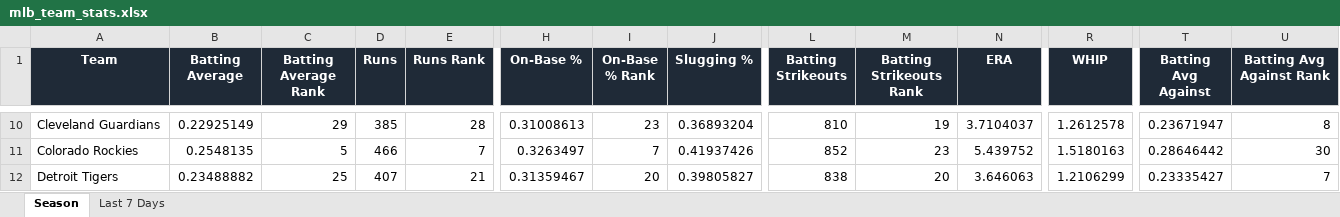
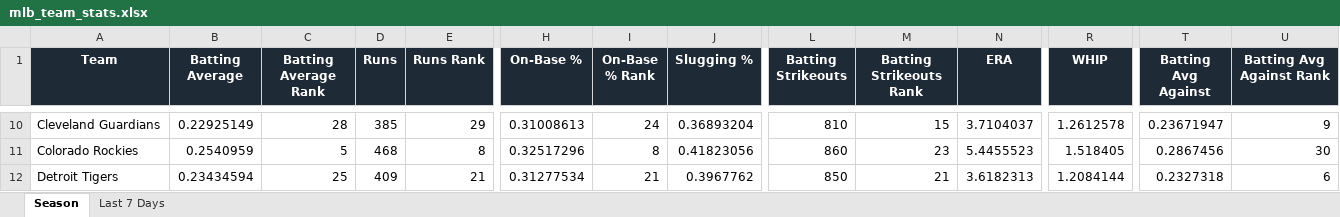
Before and after one commit to eskenazi2009/team-ranks, an Excel workbook: docs/data/mlb_team_stats.xlsx, sheet Season, drawn as a sheet; only a part is shown, gaps mark what is left out; values as stored, in another font and other column widths than the file's, no borders; conditional formats not drawn; the diff covers the shown part only; the diff names each change by its address in the sheet, - before the commit and + after, or states it on an @@ line.

```diff
--- a/docs/data/mlb_team_stats.xlsx (sheet Season)
+++ b/docs/data/mlb_team_stats.xlsx (sheet Season)
-C10 (Batting Average Rank): 29
+C10 (Batting Average Rank): 28
-E10 (Runs Rank): 28
+E10 (Runs Rank): 29
-I10 (On-Base % Rank): 23
+I10 (On-Base % Rank): 24
-M10 (Batting Strikeouts Rank): 19
+M10 (Batting Strikeouts Rank): 15
-U10 (Batting Avg Against Rank): 8
+U10 (Batting Avg Against Rank): 9
-B11 (Batting Average): 0.2548135
+B11 (Batting Average): 0.2540959
-D11 (Runs): 466
+D11 (Runs): 468
-E11 (Runs Rank): 7
+E11 (Runs Rank): 8
-H11 (On-Base %): 0.3263497
+H11 (On-Base %): 0.32517296
-I11 (On-Base % Rank): 7
+I11 (On-Base % Rank): 8
-J11 (Slugging %): 0.41937426
+J11 (Slugging %): 0.41823056
-L11 (Batting Strikeouts): 852
+L11 (Batting Strikeouts): 860
-N11 (ERA): 5.439752
+N11 (ERA): 5.4455523
-R11 (WHIP): 1.5180163
+R11 (WHIP): 1.518405
-T11 (Batting Avg Against): 0.28646442
+T11 (Batting Avg Against): 0.2867456
-B12 (Batting Average): 0.23488882
+B12 (Batting Average): 0.23434594
-D12 (Runs): 407
+D12 (Runs): 409
-H12 (On-Base %): 0.31359467
+H12 (On-Base %): 0.31277534
-I12 (On-Base % Rank): 20
+I12 (On-Base % Rank): 21
-J12 (Slugging %): 0.39805827
+J12 (Slugging %): 0.3967762
-L12 (Batting Strikeouts): 838
+L12 (Batting Strikeouts): 850
-M12 (Batting Strikeouts Rank): 20
+M12 (Batting Strikeouts Rank): 21
-N12 (ERA): 3.646063
+N12 (ERA): 3.6182313
-R12 (WHIP): 1.2106299
+R12 (WHIP): 1.2084144
-T12 (Batting Avg Against): 0.23335427
+T12 (Batting Avg Against): 0.2327318
-U12 (Batting Avg Against Rank): 7
+U12 (Batting Avg Against Rank): 6
```
Also changed, not shown: 342 edited cells elsewhere in this sheet, sheet Last 7 Days, 3 other files.
